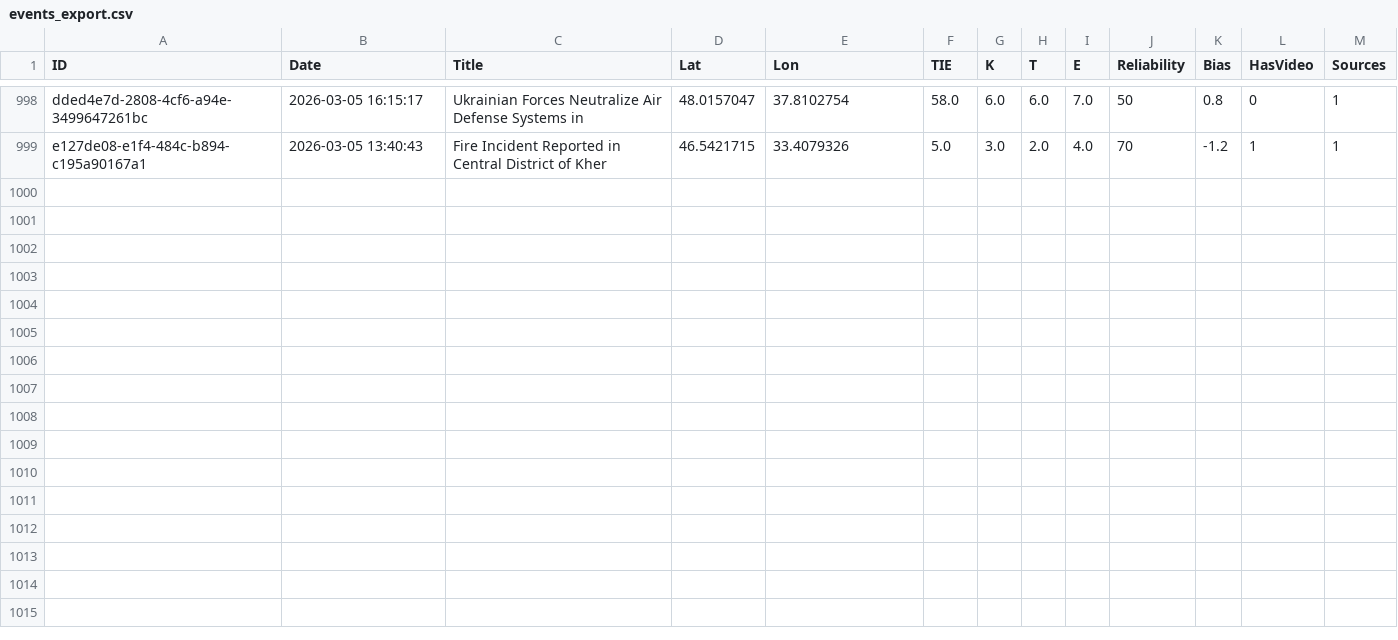
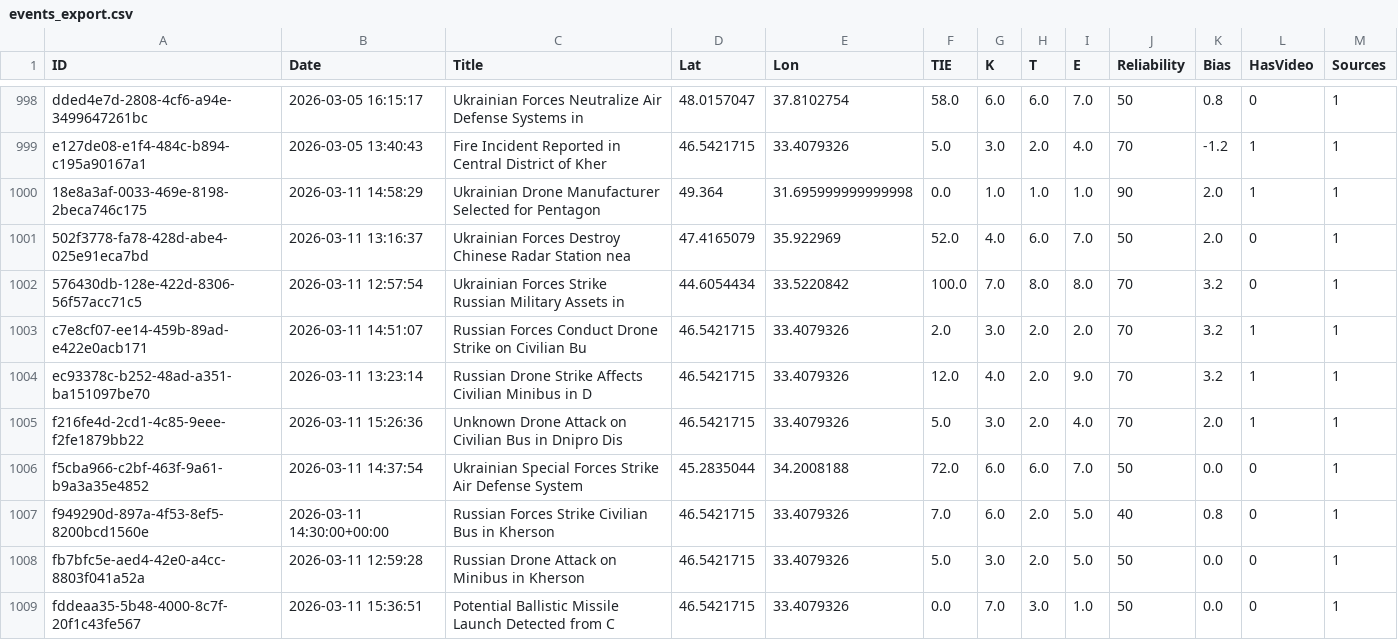
Before and after one commit to Osint-tracker/impact-atlas, a CSV file: assets/data/events_export.csv, drawn as a sheet; only a part is shown, gaps mark what is left out.

```diff
--- a/assets/data/events_export.csv
+++ b/assets/data/events_export.csv
@@ -999 +999,11 @@ dded4e7d-2808-4cf6-a94e-3499647261bc,2026-03-05 16:15:17,Ukrainian Forces Neutra
 e127de08-e1f4-484c-b894-c195a90167a1,2026-03-05 13:40:43,Fire Incident Reported in Central District of Kher,46.5421715,33.4079326,5.0,3.0,2.0,4.0,70,-1.2,1,1
+18e8a3af-0033-469e-8198-2beca746c175,2026-03-11 14:58:29,Ukrainian Drone Manufacturer Selected for Pentagon,49.364,31.695999999999998,0.0,1.0,1.0,1.0,90,2.0,1,1
+502f3778-fa78-428d-abe4-025e91eca7bd,2026-03-11 13:16:37,Ukrainian Forces Destroy Chinese Radar Station nea,47.4165079,35.922969,52.0,4.0,6.0,7.0,50,2.0,0,1
+576430db-128e-422d-8306-56f57acc71c5,2026-03-11 12:57:54,Ukrainian Forces Strike Russian Military Assets in,44.6054434,33.5220842,100.0,7.0,8.0,8.0,70,3.2,0,1
+c7e8cf07-ee14-459b-89ad-e422e0acb171,2026-03-11 14:51:07,Russian Forces Conduct Drone Strike on Civilian Bu,46.5421715,33.4079326,2.0,3.0,2.0,2.0,70,3.2,1,1
+ec93378c-b252-48ad-a351-ba151097be70,2026-03-11 13:23:14,Russian Drone Strike Affects Civilian Minibus in D,46.5421715,33.4079326,12.0,4.0,2.0,9.0,70,3.2,1,1
+f216fe4d-2cd1-4c85-9eee-f2fe1879bb22,2026-03-11 15:26:36,Unknown Drone Attack on Civilian Bus in Dnipro Dis,46.5421715,33.4079326,5.0,3.0,2.0,4.0,70,2.0,1,1
+f5cba966-c2bf-463f-9a61-b9a3a35e4852,2026-03-11 14:37:54,Ukrainian Special Forces Strike Air Defense System,45.2835044,34.2008188,72.0,6.0,6.0,7.0,50,0.0,0,1
+f949290d-897a-4f53-8ef5-8200bcd1560e,2026-03-11 14:30:00+00:00,Russian Forces Strike Civilian Bus in Kherson,46.5421715,33.4079326,7.0,6.0,2.0,5.0,40,0.8,0,1
+fb7bfc5e-aed4-42e0-a4cc-8803f041a52a,2026-03-11 12:59:28,Russian Drone Attack on Minibus in Kherson,46.5421715,33.4079326,5.0,3.0,2.0,5.0,50,0.0,0,1
+fddeaa35-5b48-4000-8c7f-20f1c43fe567,2026-03-11 15:36:51,Potential Ballistic Missile Launch Detected from C,46.5421715,33.4079326,0.0,7.0,3.0,1.0,50,0.0,0,1
```
Also changed, not shown: 10 other files.
